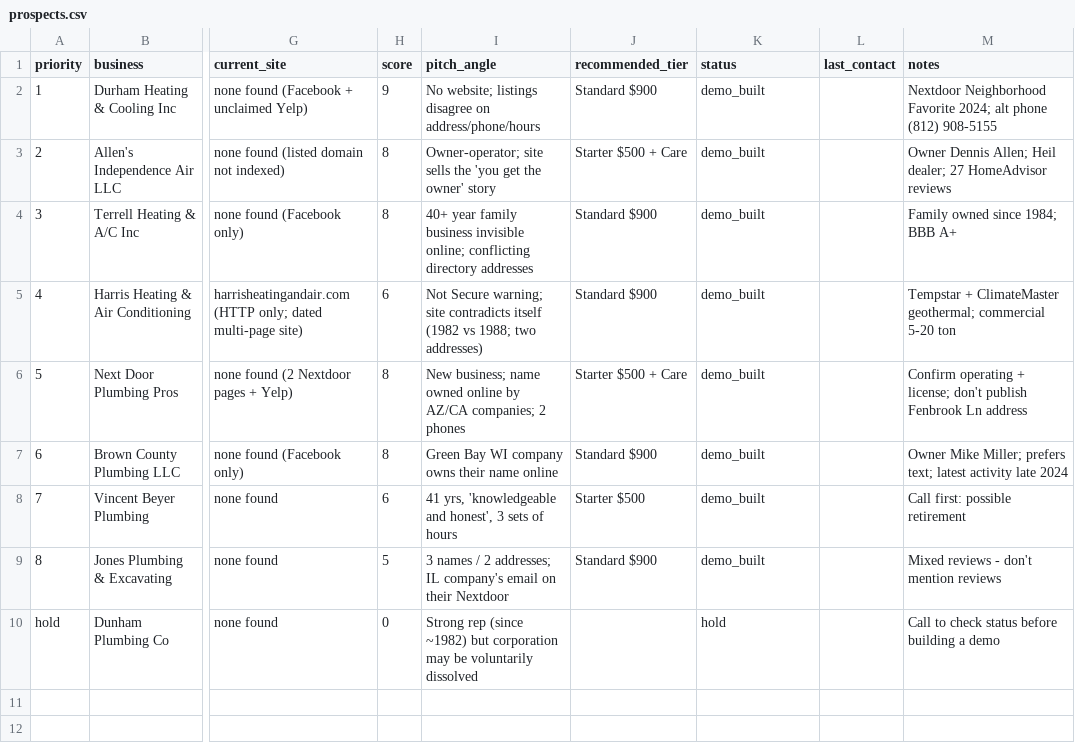
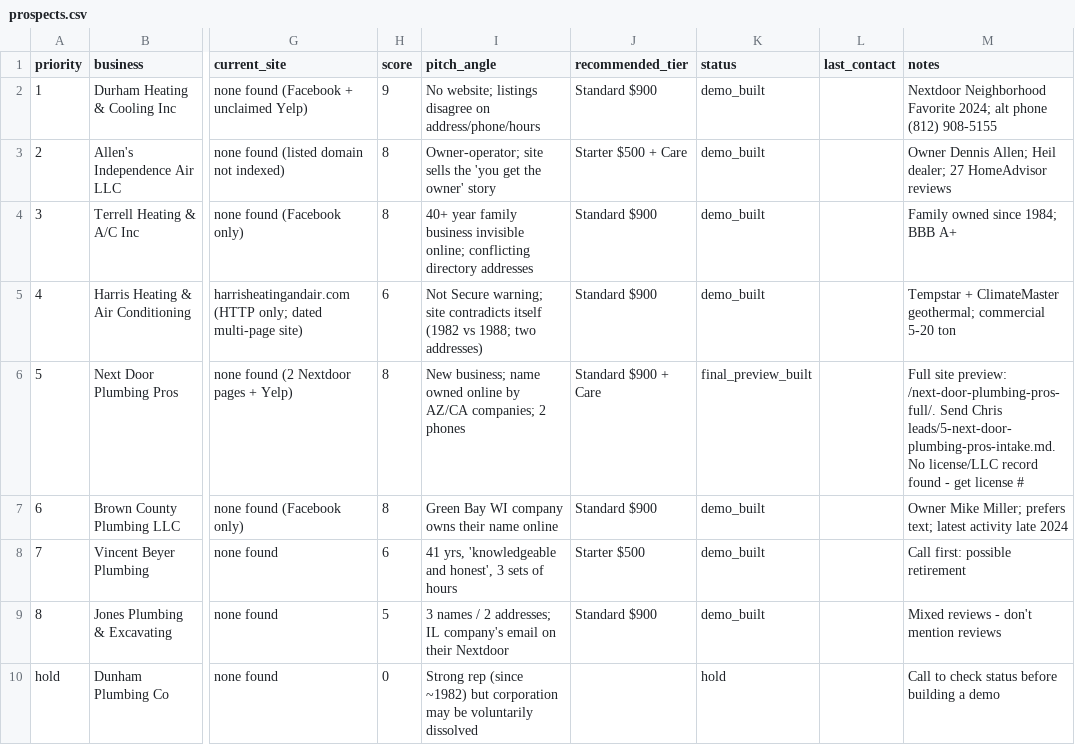
Before and after one commit to Sfkone24/Website-Creation, a CSV file: prospecting/prospects.csv, drawn as a sheet; only a part is shown, gaps mark what is left out; the diff names each change by its address in the sheet, - before the commit and + after, or states it on an @@ line.

```diff
--- a/prospecting/prospects.csv
+++ b/prospecting/prospects.csv
-J6 (recommended_tier): Starter $500 + Care
+J6 (recommended_tier): Standard $900 + Care
-K6 (status): demo_built
+K6 (status): final_preview_built
-M6 (notes): Confirm operating + license; don't publish Fenbrook Ln address
+M6 (notes): Full site preview: /next-door-plumbing-pros-full/. Send Chris leads/5-next-door-plumbing-pros-intake.md. No license/LLC record found - get license #
```
Also changed, not shown: 20 other files.
